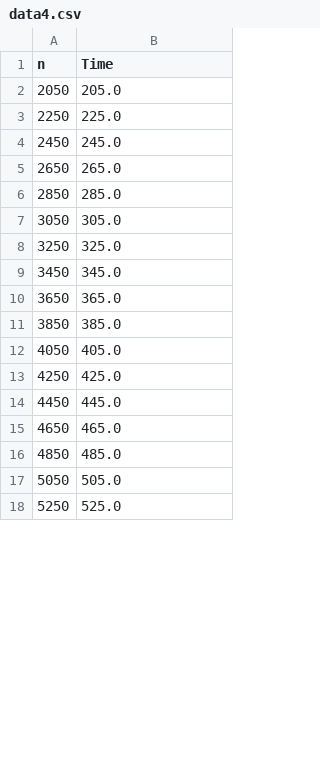
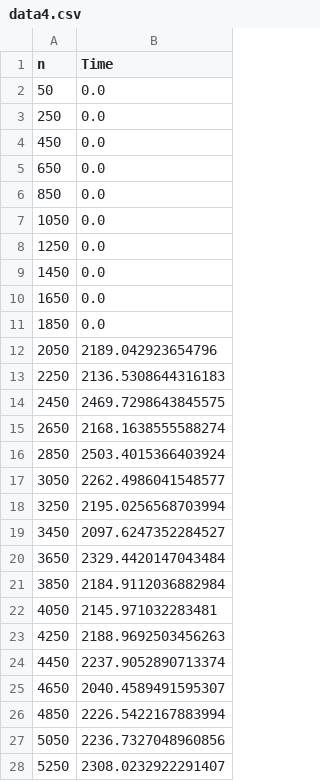
Before and after one commit to lucas-subli/phd_thesis_data, a CSV file: experiment_09/data4.csv, drawn as a sheet; only a part is shown; the diff covers the shown part only.

Commit message:
4 more experiments

```diff
--- a/experiment_09/data4.csv
+++ b/experiment_09/data4.csv
@@ -1,18 +1,28 @@
 n,Time
-2050,205.0
-2250,225.0
-2450,245.0
-2650,265.0
-2850,285.0
-3050,305.0
-3250,325.0
-3450,345.0
-3650,365.0
-3850,385.0
-4050,405.0
-4250,425.0
-4450,445.0
-4650,465.0
-4850,485.0
-5050,505.0
-5250,525.0
+50,0.0
+250,0.0
+450,0.0
+650,0.0
+850,0.0
+1050,0.0
+1250,0.0
+1450,0.0
+1650,0.0
+1850,0.0
+2050,2189.042923654796
+2250,2136.5308644316183
+2450,2469.7298643845575
+2650,2168.1638555588274
+2850,2503.4015366403924
+3050,2262.4986041548577
+3250,2195.0256568703994
+3450,2097.6247352284527
+3650,2329.4420147043484
+3850,2184.9112036882984
+4050,2145.971032283481
+4250,2188.9692503456263
+4450,2237.9052890713374
+4650,2040.4589491595307
+4850,2226.5422167883994
+5050,2236.7327048960856
+5250,2308.0232922291407
```
Also changed, not shown: 1 removed row and 73 edited cells elsewhere in this file, experiment_08/data1.csv, experiment_08/data2.csv, 13 other files.
